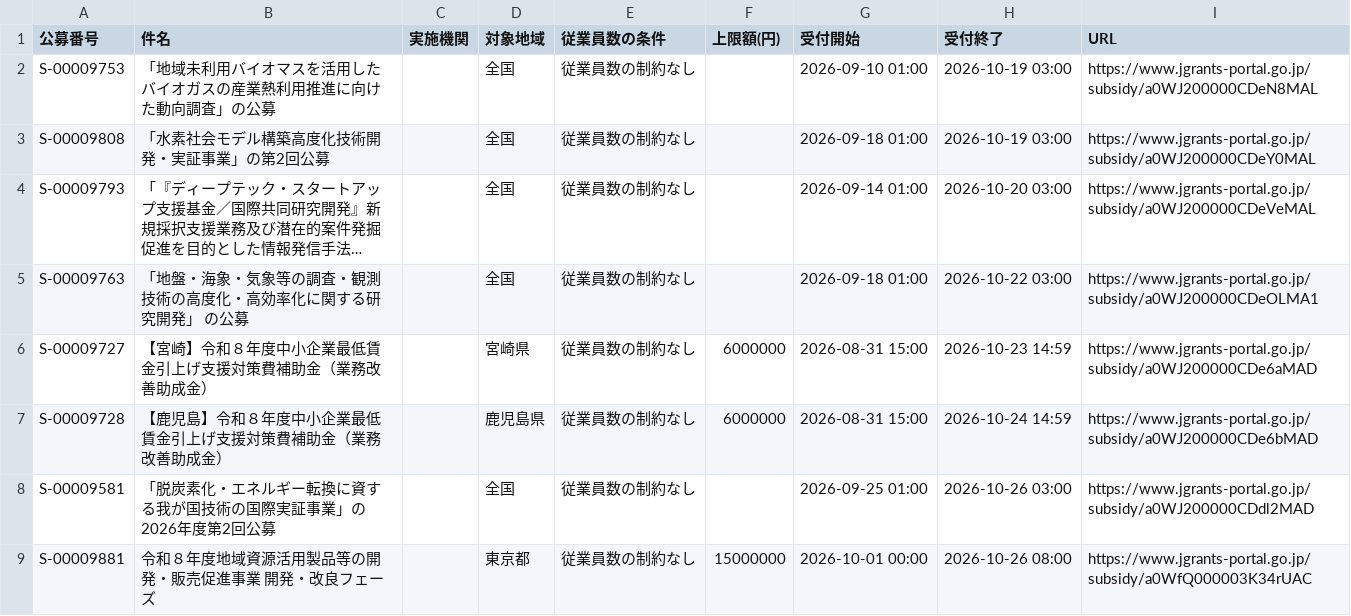
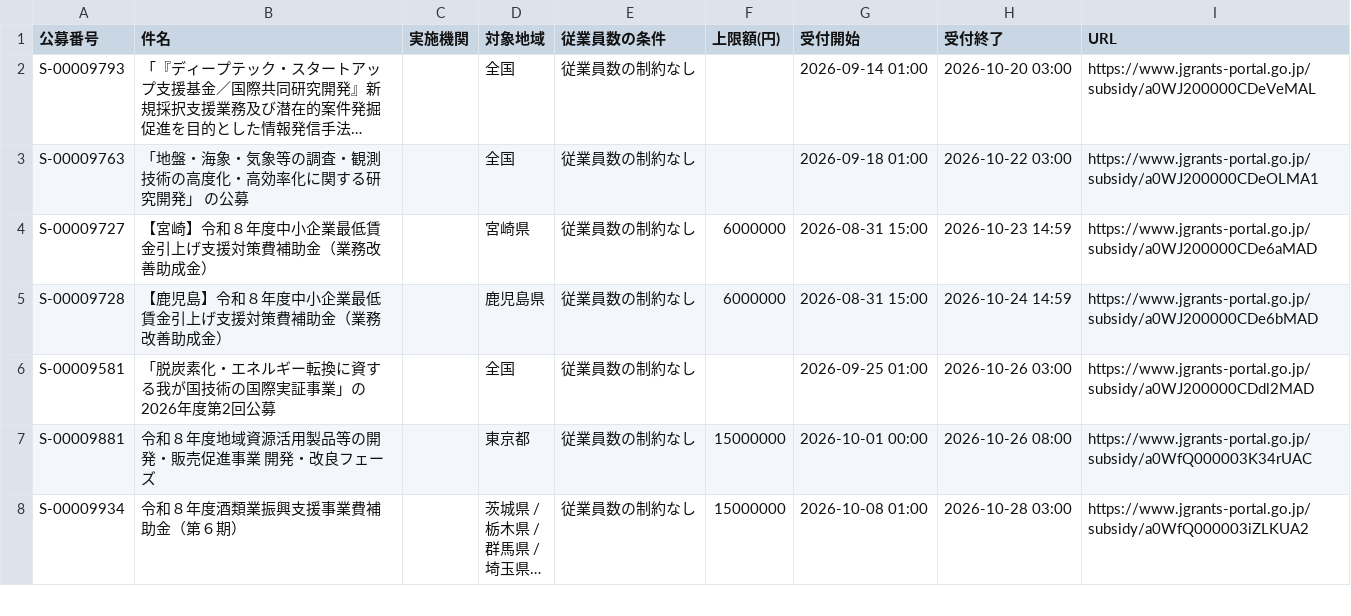
Before and after one commit to wutianheye051/grant-radar, a CSV file: data/subsidies.csv, drawn as a sheet; only a part is shown; the shorter side is filled out with more unchanged rows; long unchanged cells end in …; the diff names each change by its address in the sheet, - before the commit and + after, or states it on an @@ line.

```diff
--- a/data/subsidies.csv
+++ b/data/subsidies.csv
-row 2: S-00009753 | 「地域未利用バイオマスを活用したバイオガスの産業熱利用推進に向けた動向調査」の公募 |  | 全国 | 従業員数の制約なし |  | 2026-09-10 01:00 | 2026-10-19 03:00 | https://www.jgrants-portal.go.jp/subsidy/a0WJ200000CDeN8MAL
-row 3: S-00009808 | 「水素社会モデル構築高度化技術開発・実証事業」の第2回公募 |  | 全国 | 従業員数の制約なし |  | 2026-09-18 01:00 | 2026-10-19 03:00 | https://www.jgrants-portal.go.jp/subsidy/a0WJ200000CDeY0MAL
```
Also changed, not shown: 2 other files.
